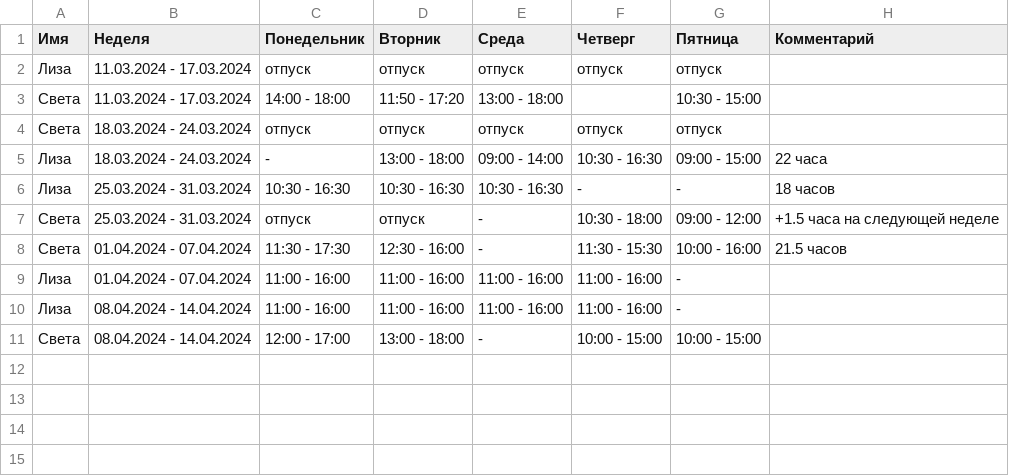
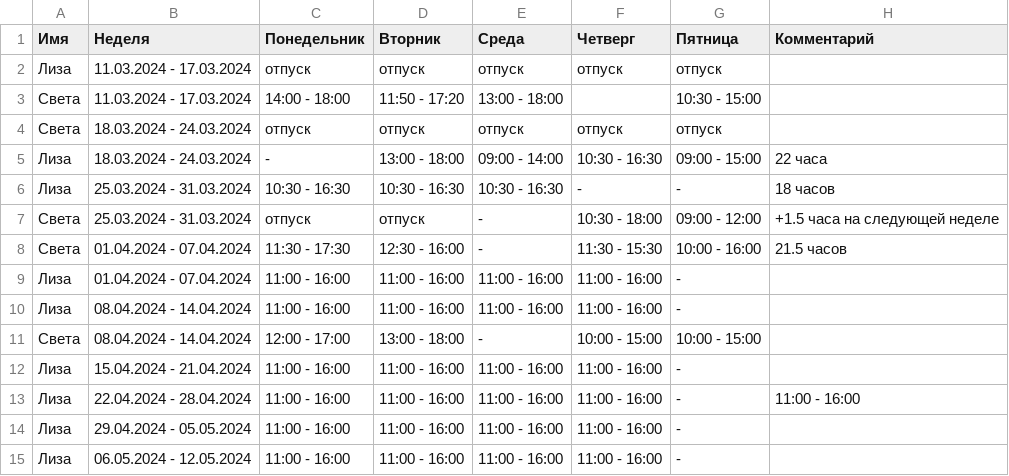
Before and after one commit to oadb-ds/timetable, a TSV file: ds_timetable.tsv, drawn as a sheet; the diff names each change by its address in the sheet, - before the commit and + after, or states it on an @@ line.

Commit message:
Update ds_timetable.tsv

```diff
--- a/ds_timetable.tsv
+++ b/ds_timetable.tsv
+row 12: Лиза | 15.04.2024 - 21.04.2024 | 11:00 - 16:00 | 11:00 - 16:00 | 11:00 - 16:00 | 11:00 - 16:00 | -
+row 13: Лиза | 22.04.2024 - 28.04.2024 | 11:00 - 16:00 | 11:00 - 16:00 | 11:00 - 16:00 | 11:00 - 16:00 | - | 11:00 - 16:00
+row 14: Лиза | 29.04.2024 - 05.05.2024 | 11:00 - 16:00 | 11:00 - 16:00 | 11:00 - 16:00 | 11:00 - 16:00 | -
+row 15: Лиза | 06.05.2024 - 12.05.2024 | 11:00 - 16:00 | 11:00 - 16:00 | 11:00 - 16:00 | 11:00 - 16:00 | -
```
